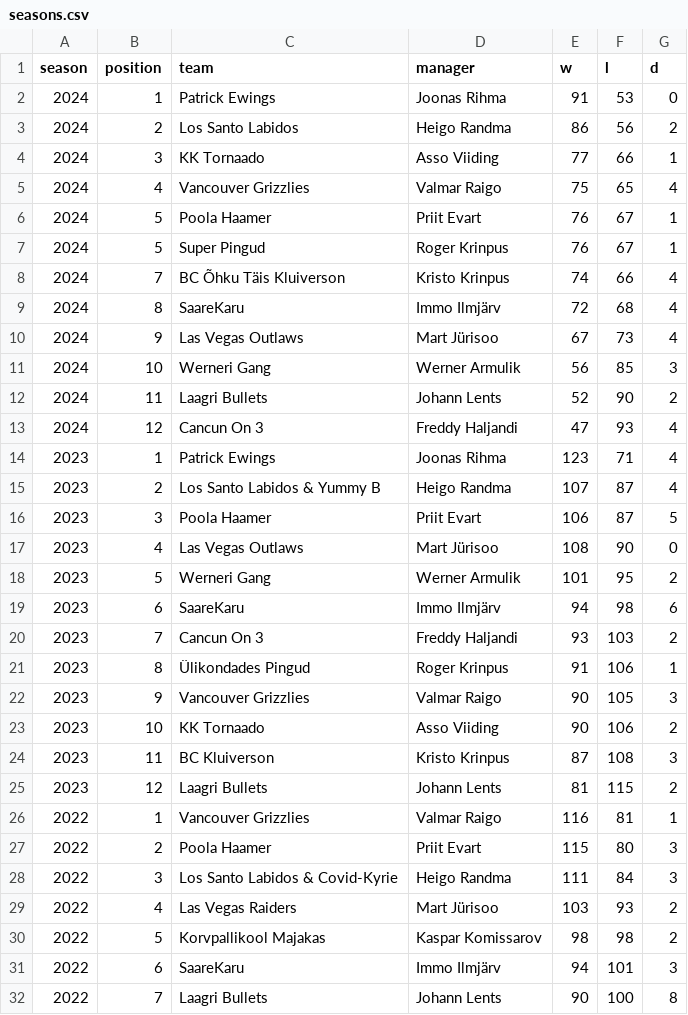
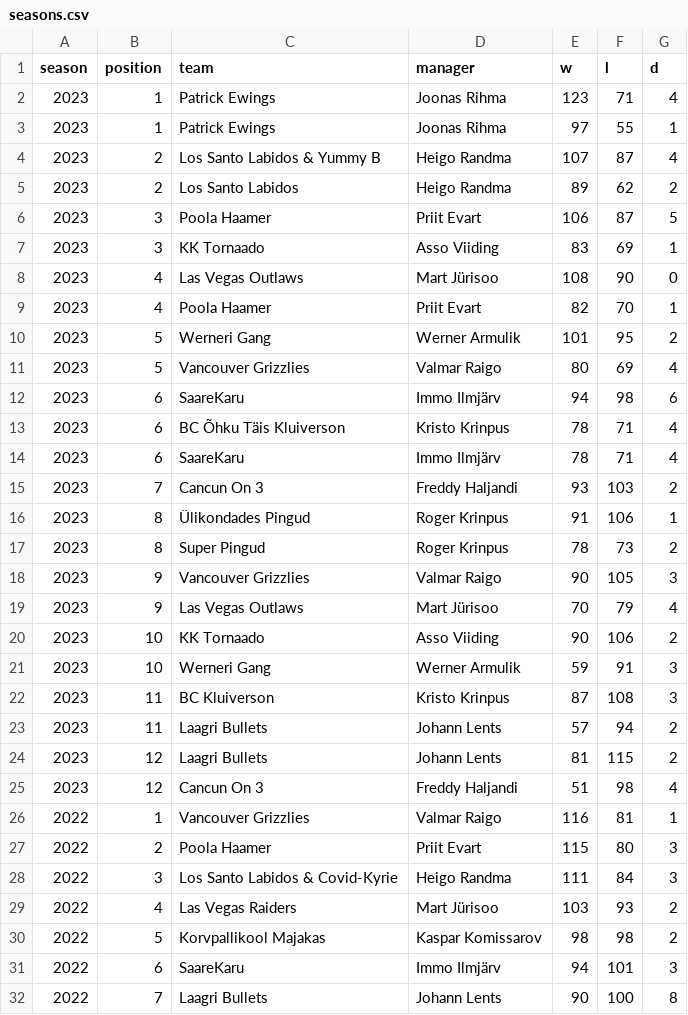
Before and after one commit to martj42/nba_fantasy, a CSV file: seasons.csv, drawn as a sheet; only a part is shown; removed rows and columns are numbered as before the commit, all else as after; the diff names each change by its address in the sheet, - before the commit and + after, or states it on an @@ line.

```diff
--- a/seasons.csv
+++ b/seasons.csv
-row 2: 2024 | 1 | Patrick Ewings | Joonas Rihma | 91 | 53 | 0
-row 3: 2024 | 2 | Los Santo Labidos | Heigo Randma | 86 | 56 | 2
-row 4: 2024 | 3 | KK Tornaado | Asso Viiding | 77 | 66 | 1
-row 5: 2024 | 4 | Vancouver Grizzlies | Valmar Raigo | 75 | 65 | 4
-row 6: 2024 | 5 | Poola Haamer | Priit Evart | 76 | 67 | 1
-row 7: 2024 | 5 | Super Pingud | Roger Krinpus | 76 | 67 | 1
-row 8: 2024 | 7 | BC Õhku Täis Kluiverson | Kristo Krinpus | 74 | 66 | 4
-row 9: 2024 | 8 | SaareKaru | Immo Ilmjärv | 72 | 68 | 4
-row 10: 2024 | 9 | Las Vegas Outlaws | Mart Jürisoo | 67 | 73 | 4
-row 11: 2024 | 10 | Werneri Gang | Werner Armulik | 56 | 85 | 3
-row 12: 2024 | 11 | Laagri Bullets | Johann Lents | 52 | 90 | 2
-row 13: 2024 | 12 | Cancun On 3 | Freddy Haljandi | 47 | 93 | 4
+row 3: 2023 | 1 | Patrick Ewings | Joonas Rihma | 97 | 55 | 1
+row 5: 2023 | 2 | Los Santo Labidos | Heigo Randma | 89 | 62 | 2
+row 7: 2023 | 3 | KK Tornaado | Asso Viiding | 83 | 69 | 1
+row 9: 2023 | 4 | Poola Haamer | Priit Evart | 82 | 70 | 1
+row 11: 2023 | 5 | Vancouver Grizzlies | Valmar Raigo | 80 | 69 | 4
+row 13: 2023 | 6 | BC Õhku Täis Kluiverson | Kristo Krinpus | 78 | 71 | 4
+row 14: 2023 | 6 | SaareKaru | Immo Ilmjärv | 78 | 71 | 4
+row 17: 2023 | 8 | Super Pingud | Roger Krinpus | 78 | 73 | 2
+row 19: 2023 | 9 | Las Vegas Outlaws | Mart Jürisoo | 70 | 79 | 4
+row 21: 2023 | 10 | Werneri Gang | Werner Armulik | 59 | 91 | 3
+row 23: 2023 | 11 | Laagri Bullets | Johann Lents | 57 | 94 | 2
+row 25: 2023 | 12 | Cancun On 3 | Freddy Haljandi | 51 | 98 | 4
```
Also changed, not shown: 2 other files.
